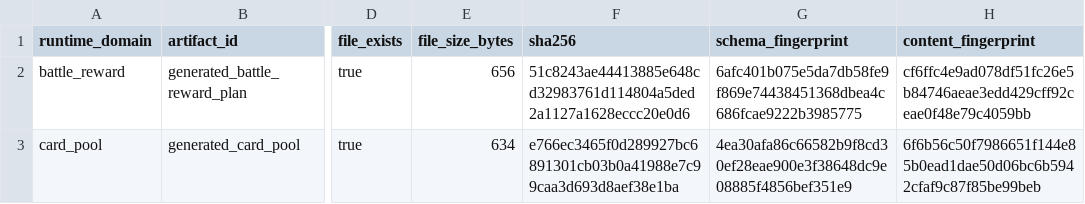
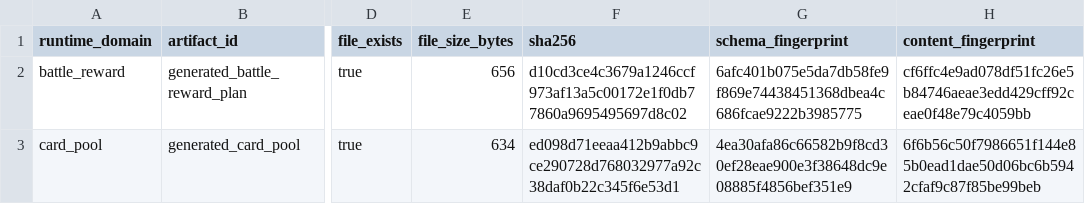
Before and after one commit to chengquansen-comments/canghaidiming, a TSV file: data/design/generated_runtime_export_manifest_report.tsv, drawn as a sheet; only a part is shown, gaps mark what is left out; the diff names each change by its address in the sheet, - before the commit and + after, or states it on an @@ line.

```diff
--- a/data/design/generated_runtime_export_manifest_report.tsv
+++ b/data/design/generated_runtime_export_manifest_report.tsv
-F2 (sha256): 51c8243ae44413885e648cd32983761d114804a5ded2a1127a1628eccc20e0d6
+F2 (sha256): d10cd3ce4c3679a1246ccf973af13a5c00172e1f0db77860a9695495697d8c02
-F3 (sha256): e766ec3465f0d289927bc6891301cb03b0a41988e7c99caa3d693d8aef38e1ba
+F3 (sha256): ed098d71eeaa412b9abbc9ce290728d768032977a92c38daf0b22c345f6e53d1
```
Also changed, not shown: data/design/generated_content_engine_lite_check_report.tsv, data/design/generated_content_engine_regression_report.tsv, 48 other files.
